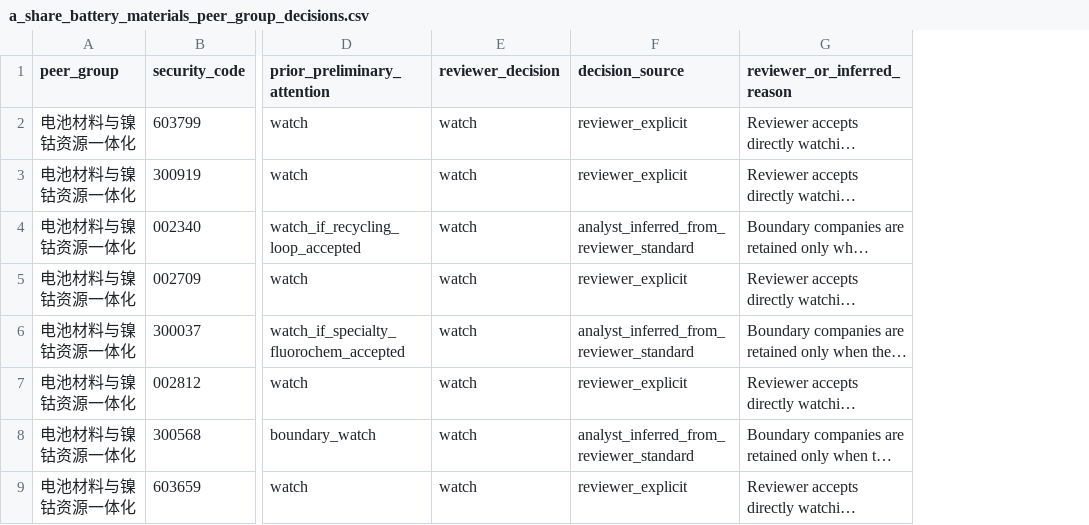
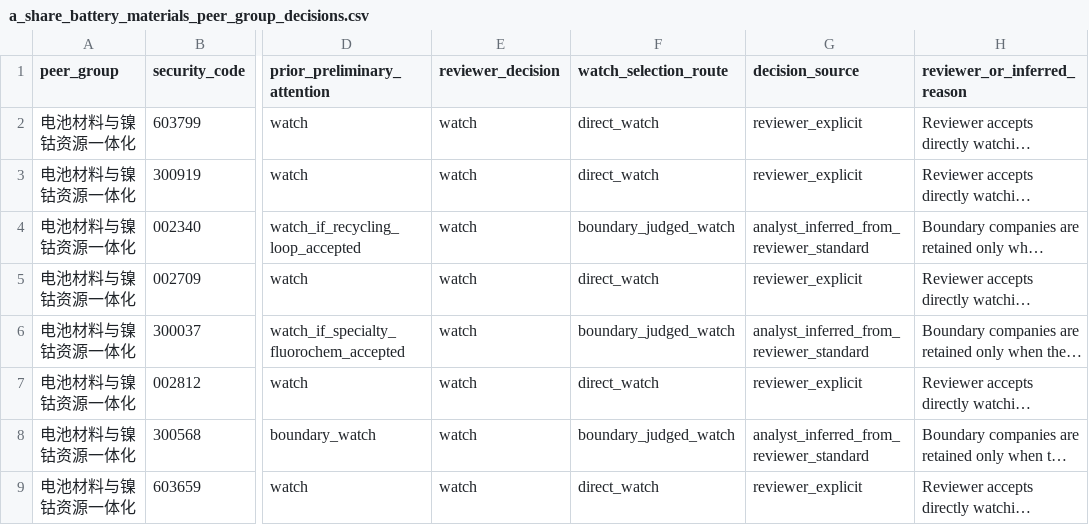
Before and after one commit to wylflc/AShareQuant, a CSV file: data/processed/a_share_battery_materials_peer_group_decisions.csv, drawn as a sheet; only a part is shown, gaps mark what is left out; long unchanged cells end in …; the diff names each change by its address in the sheet, - before the commit and + after, or states it on an @@ line.

```diff
--- a/data/processed/a_share_battery_materials_peer_group_decisions.csv
+++ b/data/processed/a_share_battery_materials_peer_group_decisions.csv
+column F (watch_selection_route), rows 2-9: direct_watch | direct_watch | boundary_judged_watch | direct_watch | boundary_judged_watch | direct_watch | boundary_judged_watch | direct_watch
```
Also changed, not shown: data/processed/a_share_cxo_peer_group_decisions.csv, data/processed/a_share_medical_device_peer_group_decisions.csv, 12 other files.
